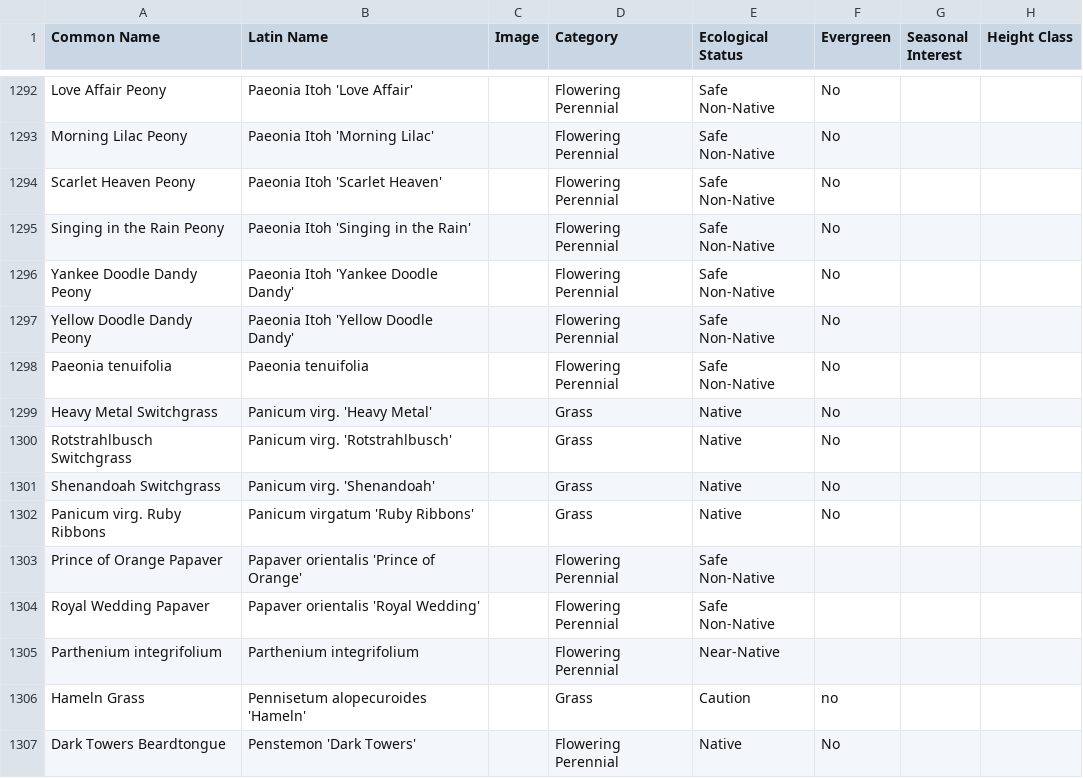
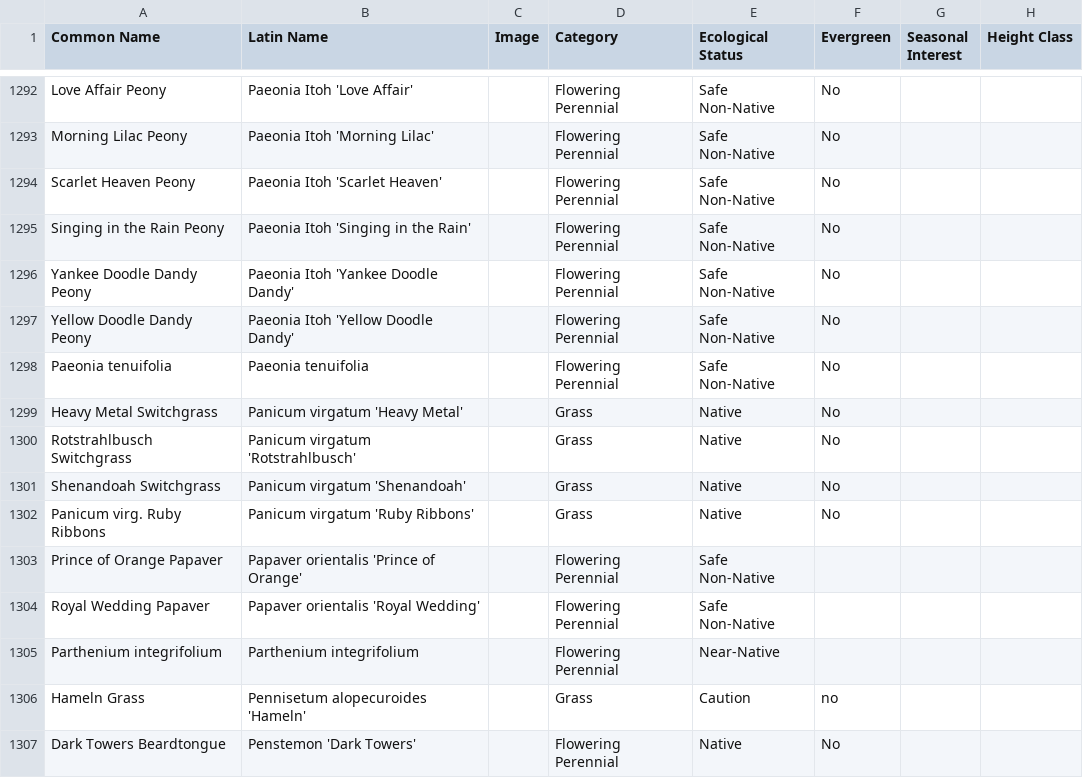
Before and after one commit to rsummmmers/plant-finder, a CSV file: dev/plants.csv, drawn as a sheet; only a part is shown, gaps mark what is left out; the diff names each change by its address in the sheet, - before the commit and + after, or states it on an @@ line.

```diff
--- a/dev/plants.csv
+++ b/dev/plants.csv
-B1299 (Latin Name): Panicum virg. 'Heavy Metal'
+B1299 (Latin Name): Panicum virgatum 'Heavy Metal'
-B1300 (Latin Name): Panicum virg. 'Rotstrahlbusch'
+B1300 (Latin Name): Panicum virgatum 'Rotstrahlbusch'
-B1301 (Latin Name): Panicum virg. 'Shenandoah'
+B1301 (Latin Name): Panicum virgatum 'Shenandoah'
```
Also changed, not shown: dev/nursery_crosswalk.csv.
